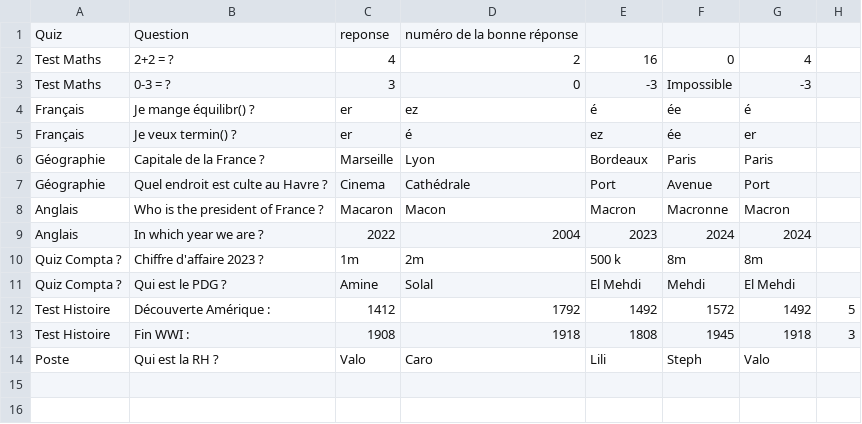
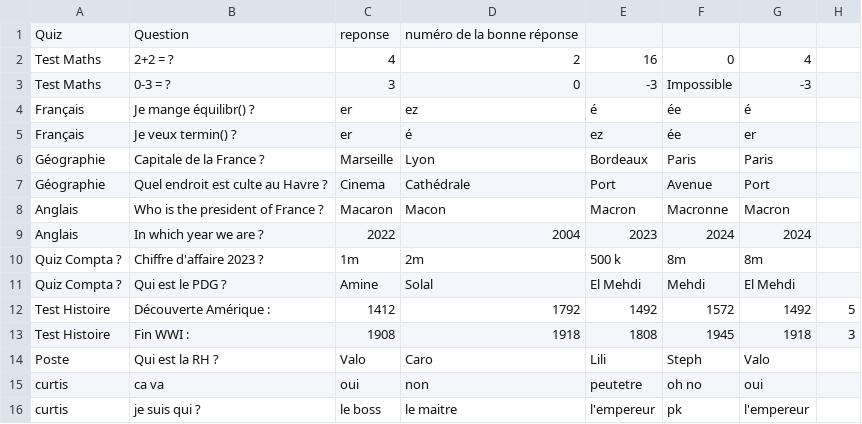
Before and after one commit to msk-mdi/Quizzeo, a CSV file: traitement/quiz_reponse.csv, drawn as a sheet; the diff names each change by its address in the sheet, - before the commit and + after, or states it on an @@ line.

Commit message:
curtis beug

```diff
--- a/traitement/quiz_reponse.csv
+++ b/traitement/quiz_reponse.csv
+row 15: curtis | ca va | oui | non | peutetre | oh no | oui
+row 16: curtis | je suis qui ? | le boss | le maitre | l'empereur | pk | l'empereur
```
Also changed, not shown: traitement/quiz_question.csv, traitement/users.csv, 3 other files.
